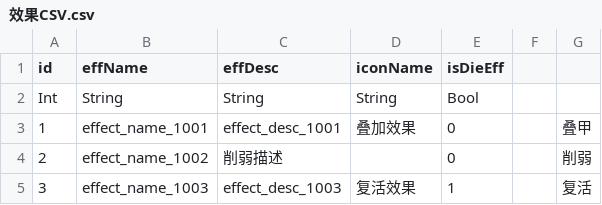
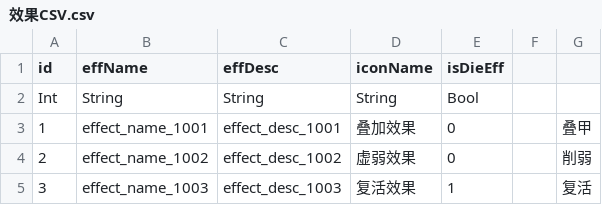
Before and after one commit to luozhiyang05/TurnBasedGame, a CSV file: Assets/Resources/CSV/效果CSV.csv, drawn as a sheet.

```diff
--- a/Assets/Resources/CSV/效果CSV.csv
+++ b/Assets/Resources/CSV/效果CSV.csv
@@ -3,3 +3,3 @@ Int,String,String,String,Bool,,
 1,effect_name_1001,effect_desc_1001,叠加效果,0,,叠甲
-2,effect_name_1002,削弱描述,,0,,削弱
+2,effect_name_1002,effect_desc_1002,虚弱效果,0,,削弱
 3,effect_name_1003,effect_desc_1003,复活效果,1,,复活
```
Also changed, not shown: Assets/Resources/CSV/卡牌CSV.csv, Assets/Resources/CSV/多语言CSV.csv, 16 other files.
